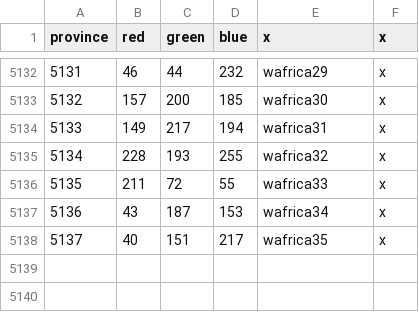
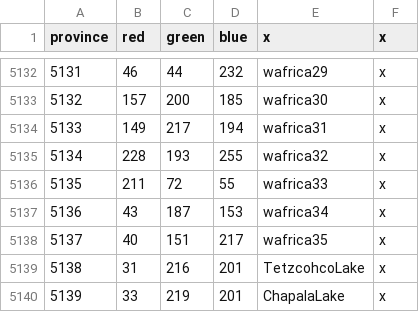
Before and after one commit to MajorClades/Aevum-Lupi-Bicipitis-Alternate-History-Mod-, a CSV file: map/definition.csv, drawn as a sheet; only a part is shown, gaps mark what is left out.

Commit message:
lakes!?

```diff
--- a/map/definition.csv
+++ b/map/definition.csv
@@ -5138 +5138,3 @@ province;red;green;blue;x;x
 5137;40;151;217;wafrica35;x
+5138;31;216;201;TetzcohcoLake;x
+5139;33;219;201;ChapalaLake;x
```
Also changed, not shown: 3 other files.
